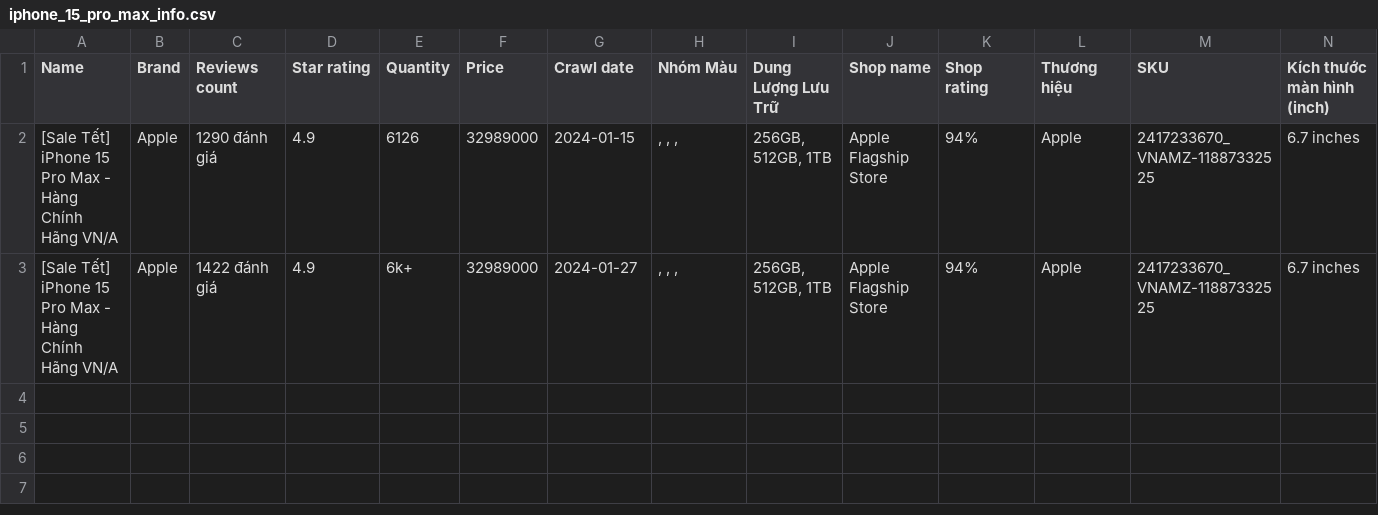
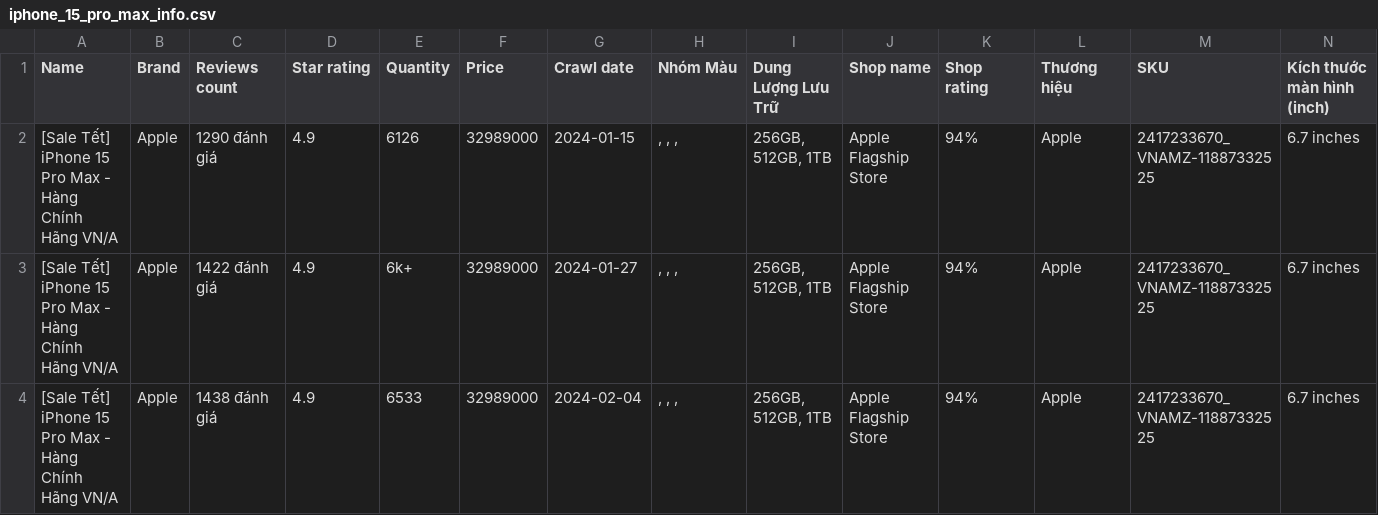
Before and after one commit to NQT1711/KhoaLuanGr3-Code, a CSV file: Data/Lazada/iphone_15_pro_max_info.csv, drawn as a sheet; only a part is shown; rows hold the shown columns only; the diff names each change by its address in the sheet, - before the commit and + after, or states it on an @@ line.

Commit message:
Update data Tiki + Lazada

```diff
--- a/Data/Lazada/iphone_15_pro_max_info.csv
+++ b/Data/Lazada/iphone_15_pro_max_info.csv
+row 4: [Sale Tết] iPhone 15 Pro Max - Hàng Chính Hãng VN/A | Apple | 1438 đánh giá | 4.9 | 6533 | 32989000 | 2024-02-04 | , , , | 256GB, 512GB, 1TB | Apple Flagship Store | 94% | Apple | 2417233670_VNAMZ-11887332525 | 6.7 inches
```
Also changed, not shown: 8 other files.
